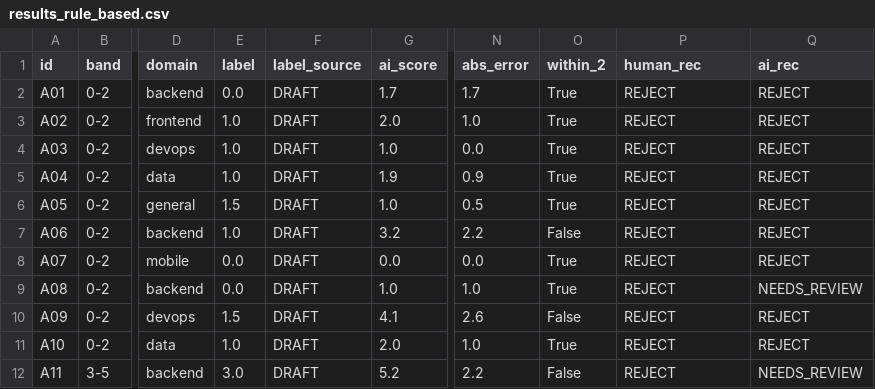
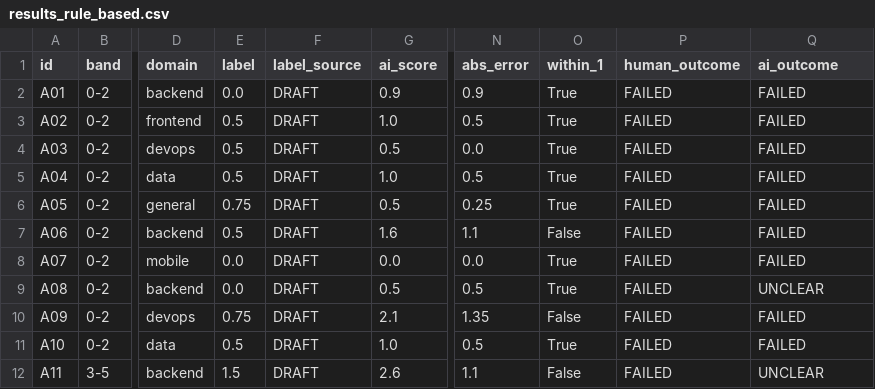
Before and after one commit to quangpham10212004/do_an_2026, a CSV file: scripts/eval/interview/results_rule_based.csv, drawn as a sheet; only a part is shown, gaps mark what is left out; the diff covers the shown part only; the diff names each change by its address in the sheet, - before the commit and + after, or states it on an @@ line.

```diff
--- a/scripts/eval/interview/results_rule_based.csv
+++ b/scripts/eval/interview/results_rule_based.csv
-O1: within_2
+O1: within_1
-P1: human_rec
+P1: human_outcome
-Q1: ai_rec
+Q1: ai_outcome
-G2 (ai_score): 1.7
+G2 (ai_score): 0.9
-N2 (abs_error): 1.7
+N2 (abs_error): 0.9
-P2:P12 (human_outcome): REJECT
+P2:P12 (human_outcome): FAILED
-Q2:Q8 (ai_outcome): REJECT
+Q2:Q8 (ai_outcome): FAILED
-E3:E5 (label): 1.0
+E3:E5 (label): 0.5
-G3 (ai_score): 2.0
+G3 (ai_score): 1.0
-N3 (abs_error): 1.0
+N3 (abs_error): 0.5
-G4 (ai_score): 1.0
+G4 (ai_score): 0.5
-G5 (ai_score): 1.9
+G5 (ai_score): 1.0
-N5 (abs_error): 0.9
+N5 (abs_error): 0.5
-E6 (label): 1.5
+E6 (label): 0.75
-G6 (ai_score): 1.0
+G6 (ai_score): 0.5
-N6 (abs_error): 0.5
+N6 (abs_error): 0.25
-E7 (label): 1.0
+E7 (label): 0.5
-G7 (ai_score): 3.2
+G7 (ai_score): 1.6
-N7 (abs_error): 2.2
+N7 (abs_error): 1.1
-G9 (ai_score): 1.0
+G9 (ai_score): 0.5
-N9 (abs_error): 1.0
+N9 (abs_error): 0.5
-Q9 (ai_outcome): NEEDS_REVIEW
+Q9 (ai_outcome): UNCLEAR
-E10 (label): 1.5
+E10 (label): 0.75
-G10 (ai_score): 4.1
+G10 (ai_score): 2.1
-N10 (abs_error): 2.6
+N10 (abs_error): 1.35
-Q10:Q11 (ai_outcome): REJECT
+Q10:Q11 (ai_outcome): FAILED
-E11 (label): 1.0
+E11 (label): 0.5
-G11 (ai_score): 2.0
+G11 (ai_score): 1.0
-N11 (abs_error): 1.0
+N11 (abs_error): 0.5
-E12 (label): 3.0
+E12 (label): 1.5
-G12 (ai_score): 5.2
+G12 (ai_score): 2.6
-N12 (abs_error): 2.2
+N12 (abs_error): 1.1
-Q12 (ai_outcome): NEEDS_REVIEW
+Q12 (ai_outcome): UNCLEAR
```
Also changed, not shown: 145 edited cells elsewhere in this file, scripts/eval/matching/out/features.csv, scripts/eval/matching/out/suggestions.csv, 10 other files.
